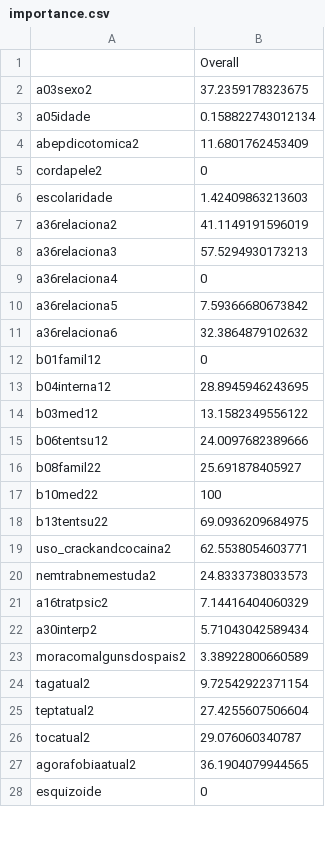
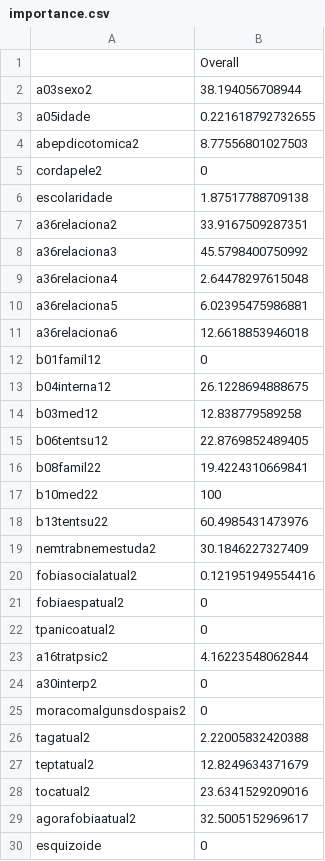
Before and after one commit to brunomontezano/mdd-prediction, a CSV file: conversion/importance.csv, drawn as a sheet; only a part is shown; the diff covers the shown part only.

```diff
--- a/conversion/importance.csv
+++ b/conversion/importance.csv
@@ -1,28 +1,30 @@
 "","Overall"
-"a03sexo2",37.2359178323675
-"a05idade",0.158822743012134
-"abepdicotomica2",11.6801762453409
+"a03sexo2",38.194056708944
+"a05idade",0.221618792732655
+"abepdicotomica2",8.77556801027503
 "cordapele2",0
-"escolaridade",1.42409863213603
-"a36relaciona2",41.1149191596019
-"a36relaciona3",57.5294930173213
-"a36relaciona4",0
-"a36relaciona5",7.59366680673842
-"a36relaciona6",32.3864879102632
+"escolaridade",1.87517788709138
+"a36relaciona2",33.9167509287351
+"a36relaciona3",45.5798400750992
+"a36relaciona4",2.64478297615048
+"a36relaciona5",6.02395475986881
+"a36relaciona6",12.6618853946018
 "b01famil12",0
-"b04interna12",28.8945946243695
-"b03med12",13.1582349556122
-"b06tentsu12",24.0097682389666
-"b08famil22",25.691878405927
+"b04interna12",26.1228694888675
+"b03med12",12.838779589258
+"b06tentsu12",22.8769852489405
+"b08famil22",19.4224310669841
 "b10med22",100
-"b13tentsu22",69.0936209684975
-"uso_crackandcocaina2",62.5538054603771
-"nemtrabnemestuda2",24.8333738033573
-"a16tratpsic2",7.14416404060329
-"a30interp2",5.71043042589434
-"moracomalgunsdospais2",3.38922800660589
-"tagatual2",9.72542922371154
-"teptatual2",27.4255607506604
-"tocatual2",29.076060340787
-"agorafobiaatual2",36.1904079944565
+"b13tentsu22",60.4985431473976
+"nemtrabnemestuda2",30.1846227327409
+"fobiasocialatual2",0.121951949554416
+"fobiaespatual2",0
+"tpanicoatual2",0
+"a16tratpsic2",4.16223548062844
+"a30interp2",0
+"moracomalgunsdospais2",0
+"tagatual2",2.22005832420388
+"teptatual2",12.8249634371679
+"tocatual2",23.6341529209016
+"agorafobiaatual2",32.5005152969617
 "esquizoide",0
```
Also changed, not shown: 14 edited cells elsewhere in this file, conversion/specificities.csv, recurrence/importance.csv, 17 other files.
